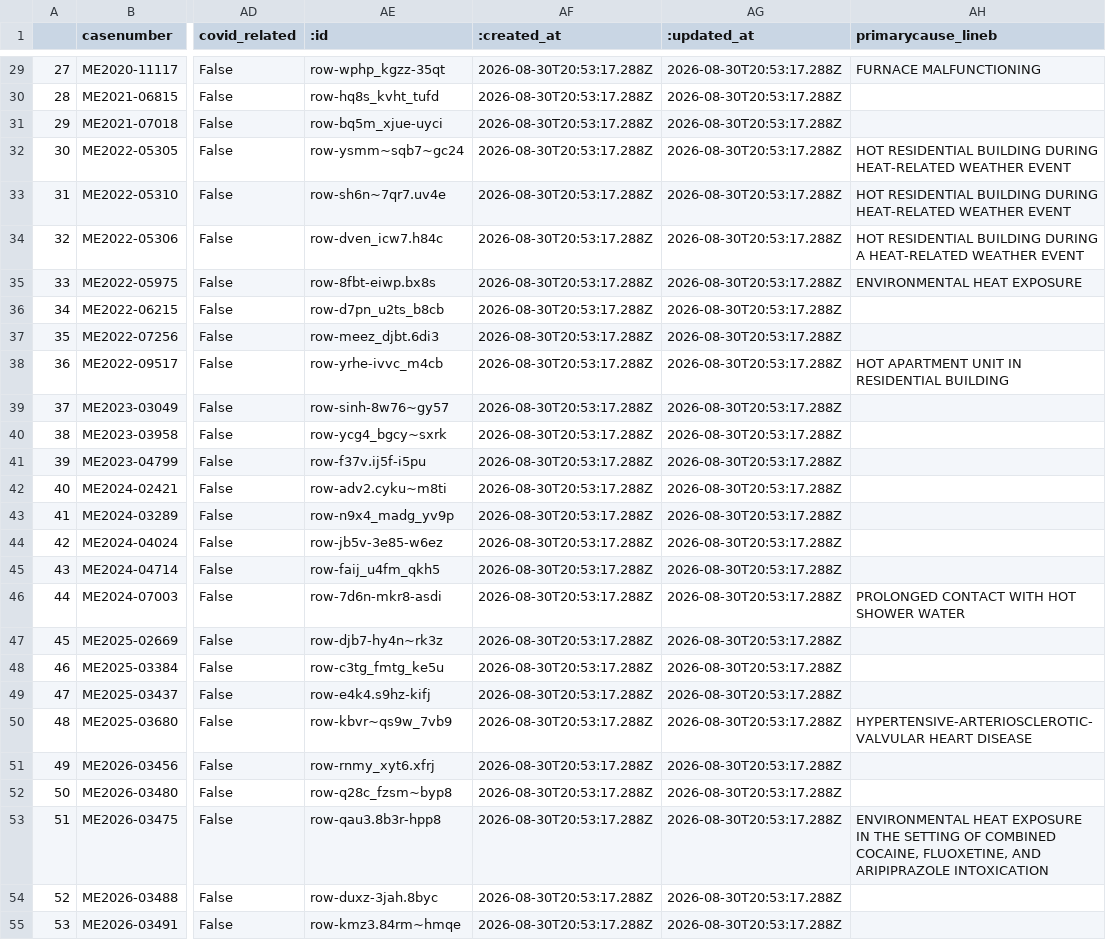
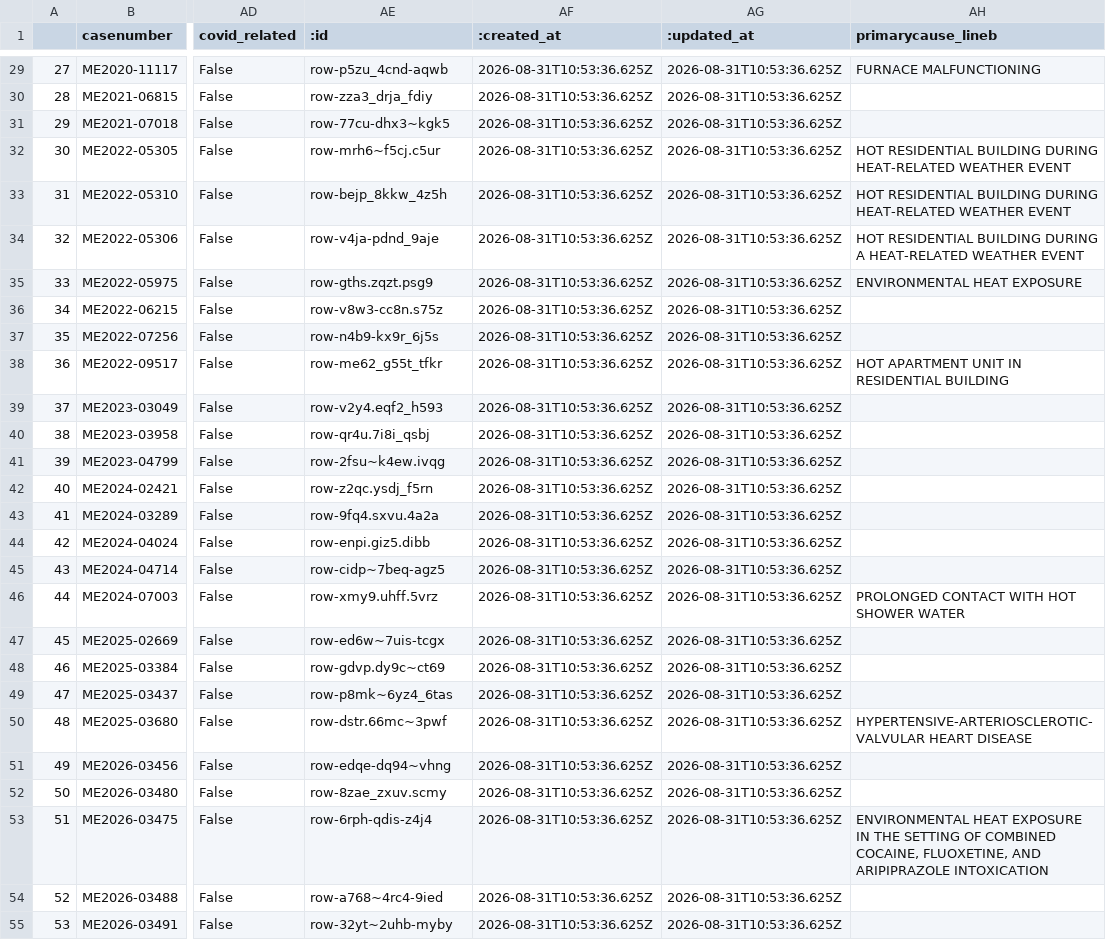
Before and after one commit to cam-rodriguez/cpm_heatbot, a CSV file: data/all_heatdeaths.csv, drawn as a sheet; only a part is shown, gaps mark what is left out; the diff covers the shown part only; the diff names each change by its address in the sheet, - before the commit and + after, or states it on an @@ line.

```diff
--- a/data/all_heatdeaths.csv
+++ b/data/all_heatdeaths.csv
-AE29 (:id): row-wphp_kgzz-35qt
+AE29 (:id): row-p5zu_4cnd-aqwb
-AF29:AF55 (:created_at): 2026-08-30T20:53:17.288Z
+AF29:AF55 (:created_at): 2026-08-31T10:53:36.625Z
-AG29:AG55 (:updated_at): 2026-08-30T20:53:17.288Z
+AG29:AG55 (:updated_at): 2026-08-31T10:53:36.625Z
-AE30 (:id): row-hq8s_kvht_tufd
+AE30 (:id): row-zza3_drja_fdiy
-AE31 (:id): row-bq5m_xjue-uyci
+AE31 (:id): row-77cu-dhx3~kgk5
-AE32 (:id): row-ysmm~sqb7~gc24
+AE32 (:id): row-mrh6~f5cj.c5ur
-AE33 (:id): row-sh6n~7qr7.uv4e
+AE33 (:id): row-bejp_8kkw_4z5h
-AE34 (:id): row-dven_icw7.h84c
+AE34 (:id): row-v4ja-pdnd_9aje
-AE35 (:id): row-8fbt-eiwp.bx8s
+AE35 (:id): row-gths.zqzt.psg9
-AE36 (:id): row-d7pn_u2ts_b8cb
+AE36 (:id): row-v8w3-cc8n.s75z
-AE37 (:id): row-meez_djbt.6di3
+AE37 (:id): row-n4b9-kx9r_6j5s
-AE38 (:id): row-yrhe-ivvc_m4cb
+AE38 (:id): row-me62_g55t_tfkr
-AE39 (:id): row-sinh-8w76~gy57
+AE39 (:id): row-v2y4.eqf2_h593
-AE40 (:id): row-ycg4_bgcy~sxrk
+AE40 (:id): row-qr4u.7i8i_qsbj
-AE41 (:id): row-f37v.ij5f-i5pu
+AE41 (:id): row-2fsu~k4ew.ivqg
-AE42 (:id): row-adv2.cyku~m8ti
+AE42 (:id): row-z2qc.ysdj_f5rn
-AE43 (:id): row-n9x4_madg_yv9p
+AE43 (:id): row-9fq4.sxvu.4a2a
-AE44 (:id): row-jb5v-3e85-w6ez
+AE44 (:id): row-enpi.giz5.dibb
-AE45 (:id): row-faij_u4fm_qkh5
+AE45 (:id): row-cidp~7beq-agz5
-AE46 (:id): row-7d6n-mkr8-asdi
+AE46 (:id): row-xmy9.uhff.5vrz
-AE47 (:id): row-djb7-hy4n~rk3z
+AE47 (:id): row-ed6w~7uis-tcgx
-AE48 (:id): row-c3tg_fmtg_ke5u
+AE48 (:id): row-gdvp.dy9c~ct69
-AE49 (:id): row-e4k4.s9hz-kifj
+AE49 (:id): row-p8mk~6yz4_6tas
-AE50 (:id): row-kbvr~qs9w_7vb9
+AE50 (:id): row-dstr.66mc~3pwf
-AE51 (:id): row-rnmy_xyt6.xfrj
+AE51 (:id): row-edqe-dq94~vhng
-AE52 (:id): row-q28c_fzsm~byp8
+AE52 (:id): row-8zae_zxuv.scmy
-AE53 (:id): row-qau3.8b3r-hpp8
+AE53 (:id): row-6rph-qdis-z4j4
-AE54 (:id): row-duxz-3jah.8byc
+AE54 (:id): row-a768~4rc4-9ied
-AE55 (:id): row-kmz3.84rm~hmqe
+AE55 (:id): row-32yt~2uhb-myby
```
Also changed, not shown: 105 edited cells elsewhere in this file, data/archive/lastversion.csv.
